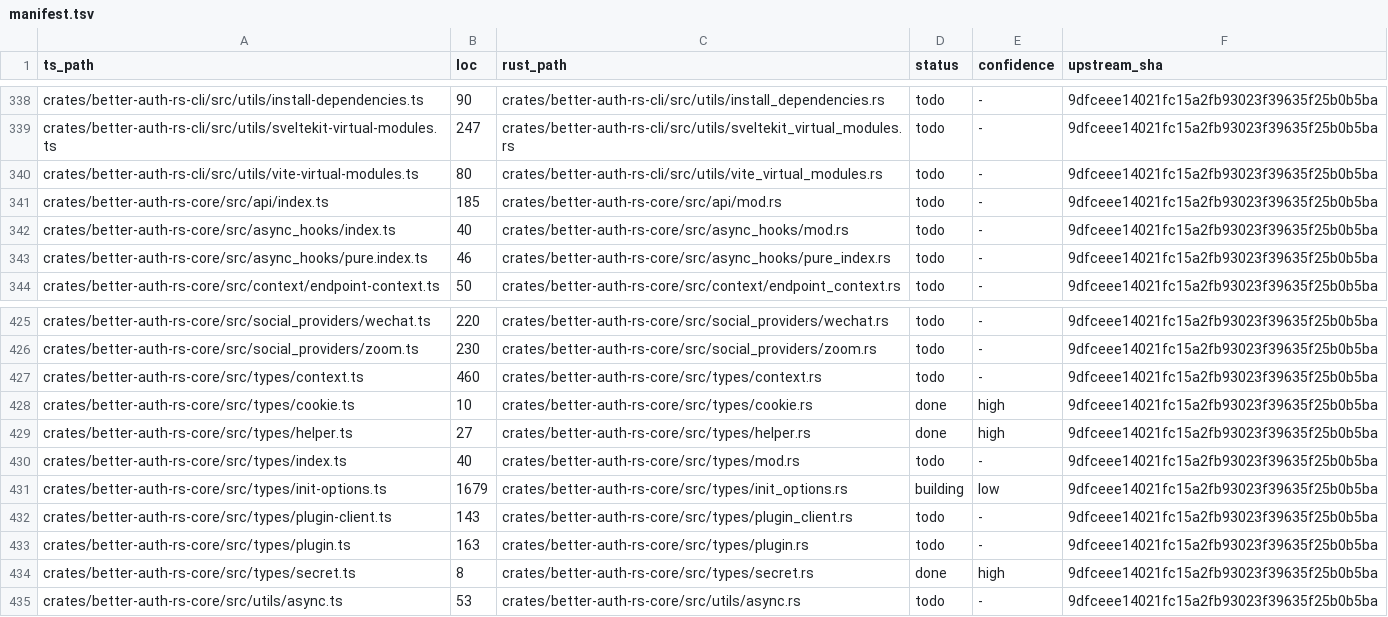
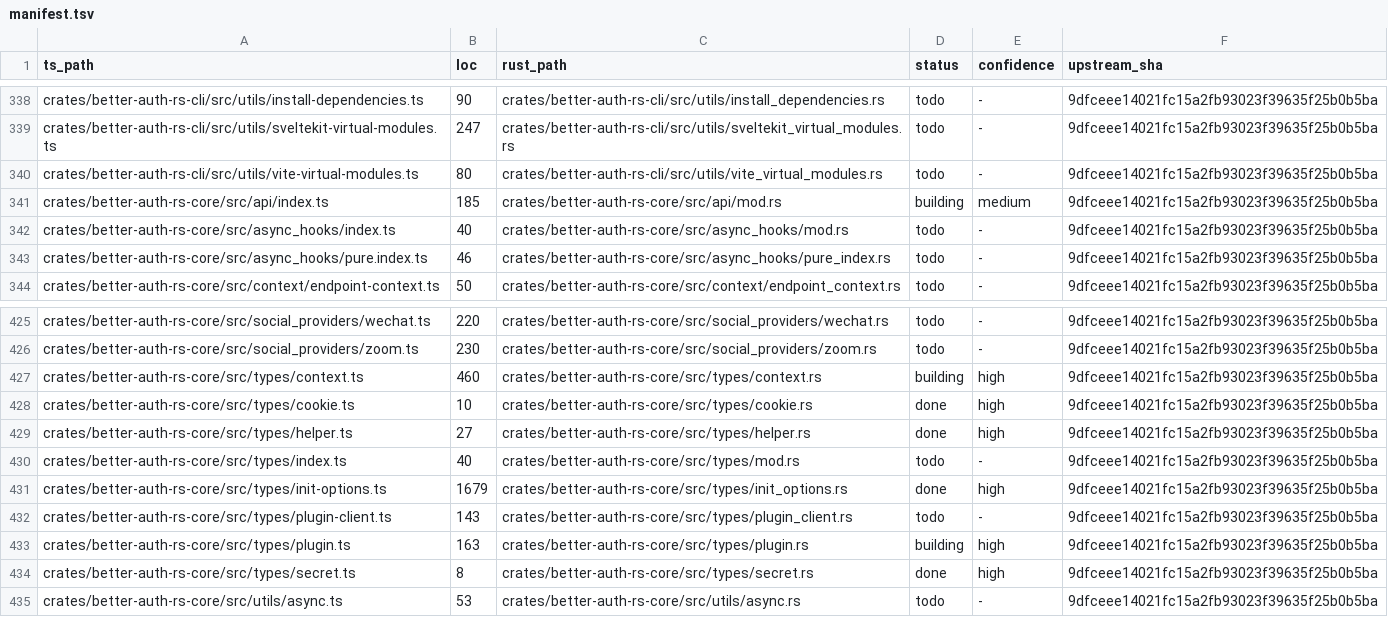
Before and after one commit to rubentalstra/better-auth-rs, a TSV file: port/manifest.tsv, drawn as a sheet; only a part is shown, gaps mark what is left out.

Commit message:
feat(core): port the recursive type hub (context/plugin/options/api anchors)
Land the mutually-recursive core that wires the framework together. Built
skeletal-first and grown field-by-field so the crate compiled at each step.

- types/context.rs: the `InternalAdapter` trait (all 34 entity-typed methods,
  `Option` for not-found and a dedicated `InternalAdapterError` for failures —
  matching upstream, whose impl never throws `APIError`), plus the long-lived,
  immutable, `Arc`-shared `AuthContext` and the per-request
  `GenericEndpointContext`. Request-scoped session state lives only on the
  latter (behind a per-request `Mutex`), so concurrent requests cannot observe
  or clobber each other's session — the security property is structural.
- types/init_options.rs: the complete `BetterAuthOptions` aggregate — every
  option group (email/password, verification, user, session, account,
  verification storage, social, plugins, trusted origins, database hooks,
  on-api-error, telemetry, experimental, hooks) with callbacks as boxed async
  closures and redacting `Debug`.
- types/plugin.rs: the object-safe `BetterAuthPlugin` trait (defaulted
  capabilities: init/endpoints/middlewares/hooks/schema/rate_limit/error_codes).
- api/mod.rs: the framework-neutral anchors `AuthMiddleware` (HRTB boxed async
  closure), `Endpoint`, `Middleware`, `HookEndpointContext`.

Idiomatic deviations from the TS, documented in the module docs: non-generic
context (no runtime plugin-id inference); method generics dropped for
`dyn`-safety (`WithExtra` sidecar carries plugin columns); callbacks take
`Option<Arc<GenericEndpointContext>>` rather than a raw request; the `context/`
AsyncLocalStorage machinery is replaced by explicit context threading.

Concrete `InternalAdapter` impl + factory, on_request/on_response,
is_trusted_origin/create_auth_cookie/check_password/run_migrations, and
plugin-client are explicitly deferred to their proper layers (noted in docs).

Covered by 60 passing Rust behavior tests (incl. object-safety, the
session-state split, secret-redaction, and rate-limit exemption fidelity);
clippy --all-targets -D warnings and fmt clean. Manifest: init-options done;
context/plugin/api building.

```diff
--- a/port/manifest.tsv
+++ b/port/manifest.tsv
@@ -340,3 +340,3 @@ crates/better-auth-rs-cli/src/utils/sveltekit-virtual-modules.ts	247	crates/bett
 crates/better-auth-rs-cli/src/utils/vite-virtual-modules.ts	80	crates/better-auth-rs-cli/src/utils/vite_virtual_modules.rs	todo	-	9dfceee14021fc15a2fb93023f39635f25b0b5ba
-crates/better-auth-rs-core/src/api/index.ts	185	crates/better-auth-rs-core/src/api/mod.rs	todo	-	9dfceee14021fc15a2fb93023f39635f25b0b5ba
+crates/better-auth-rs-core/src/api/index.ts	185	crates/better-auth-rs-core/src/api/mod.rs	building	medium	9dfceee14021fc15a2fb93023f39635f25b0b5ba
 crates/better-auth-rs-core/src/async_hooks/index.ts	40	crates/better-auth-rs-core/src/async_hooks/mod.rs	todo	-	9dfceee14021fc15a2fb93023f39635f25b0b5ba
@@ -426,3 +426,3 @@ crates/better-auth-rs-core/src/social_providers/wechat.ts	220	crates/better-auth
 crates/better-auth-rs-core/src/social_providers/zoom.ts	230	crates/better-auth-rs-core/src/social_providers/zoom.rs	todo	-	9dfceee14021fc15a2fb93023f39635f25b0b5ba
-crates/better-auth-rs-core/src/types/context.ts	460	crates/better-auth-rs-core/src/types/context.rs	todo	-	9dfceee14021fc15a2fb93023f39635f25b0b5ba
+crates/better-auth-rs-core/src/types/context.ts	460	crates/better-auth-rs-core/src/types/context.rs	building	high	9dfceee14021fc15a2fb93023f39635f25b0b5ba
 crates/better-auth-rs-core/src/types/cookie.ts	10	crates/better-auth-rs-core/src/types/cookie.rs	done	high	9dfceee14021fc15a2fb93023f39635f25b0b5ba
@@ -430,5 +430,5 @@ crates/better-auth-rs-core/src/types/helper.ts	27	crates/better-auth-rs-core/src
 crates/better-auth-rs-core/src/types/index.ts	40	crates/better-auth-rs-core/src/types/mod.rs	todo	-	9dfceee14021fc15a2fb93023f39635f25b0b5ba
-crates/better-auth-rs-core/src/types/init-options.ts	1679	crates/better-auth-rs-core/src/types/init_options.rs	building	low	9dfceee14021fc15a2fb93023f39635f25b0b5ba
+crates/better-auth-rs-core/src/types/init-options.ts	1679	crates/better-auth-rs-core/src/types/init_options.rs	done	high	9dfceee14021fc15a2fb93023f39635f25b0b5ba
 crates/better-auth-rs-core/src/types/plugin-client.ts	143	crates/better-auth-rs-core/src/types/plugin_client.rs	todo	-	9dfceee14021fc15a2fb93023f39635f25b0b5ba
-crates/better-auth-rs-core/src/types/plugin.ts	163	crates/better-auth-rs-core/src/types/plugin.rs	todo	-	9dfceee14021fc15a2fb93023f39635f25b0b5ba
+crates/better-auth-rs-core/src/types/plugin.ts	163	crates/better-auth-rs-core/src/types/plugin.rs	building	high	9dfceee14021fc15a2fb93023f39635f25b0b5ba
 crates/better-auth-rs-core/src/types/secret.ts	8	crates/better-auth-rs-core/src/types/secret.rs	done	high	9dfceee14021fc15a2fb93023f39635f25b0b5ba
```
Also changed, not shown: 9 other files.
